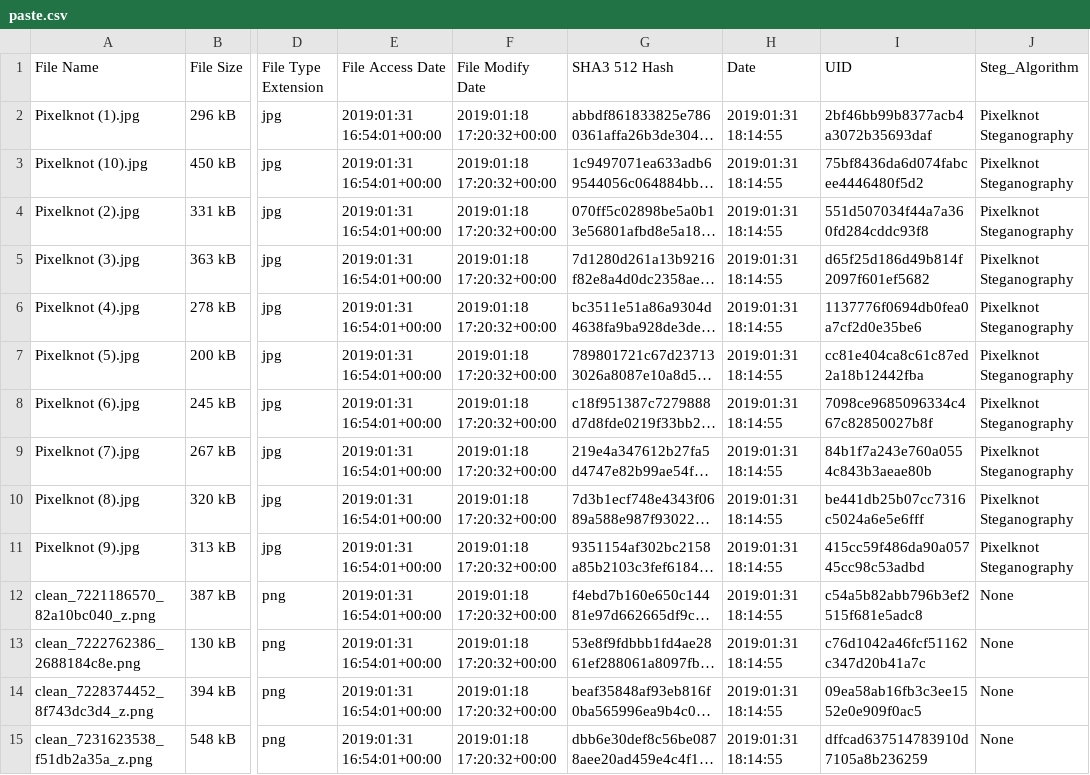
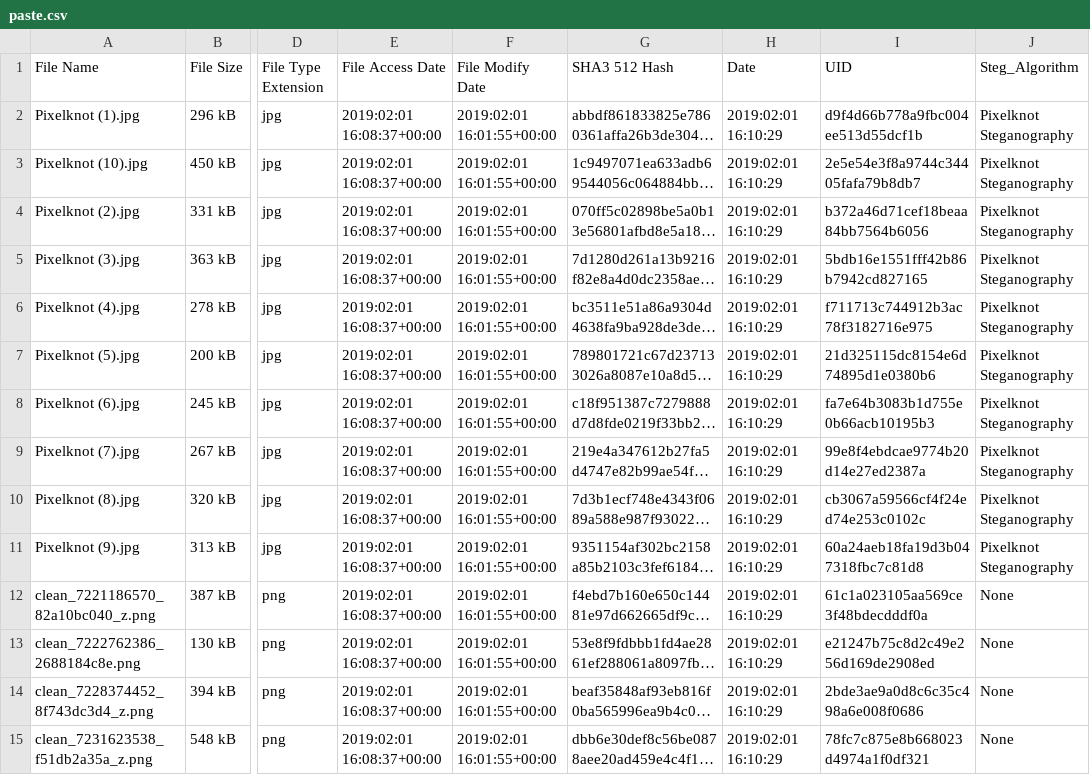
Before and after one commit to UoK424/RAMSES-StegAware, a CSV file: Results/paste.csv, drawn as a sheet; only a part is shown, gaps mark what is left out; long unchanged cells end in …; the diff covers the shown part only; the diff names each change by its address in the sheet, - before the commit and + after, or states it on an @@ line.

```diff
--- a/Results/paste.csv
+++ b/Results/paste.csv
-E2:E15 (File Access Date): 2019:01:31 16:54:01+00:00
+E2:E15 (File Access Date): 2019:02:01 16:08:37+00:00
-F2:F15 (File Modify Date): 2019:01:18 17:20:32+00:00
+F2:F15 (File Modify Date): 2019:02:01 16:01:55+00:00
-H2:H15 (Date): 2019:01:31 18:14:55
+H2:H15 (Date): 2019:02:01 16:10:29
-I2 (UID): 2bf46bb99b8377acb4a3072b35693daf
+I2 (UID): d9f4d66b778a9fbc004ee513d55dcf1b
-I3 (UID): 75bf8436da6d074fabcee4446480f5d2
+I3 (UID): 2e5e54e3f8a9744c34405fafa79b8db7
-I4 (UID): 551d507034f44a7a360fd284cddc93f8
+I4 (UID): b372a46d71cef18beaa84bb7564b6056
-I5 (UID): d65f25d186d49b814f2097f601ef5682
+I5 (UID): 5bdb16e1551fff42b86b7942cd827165
-I6 (UID): 1137776f0694db0fea0a7cf2d0e35be6
+I6 (UID): f711713c744912b3ac78f3182716e975
-I7 (UID): cc81e404ca8c61c87ed2a18b12442fba
+I7 (UID): 21d325115dc8154e6d74895d1e0380b6
-I8 (UID): 7098ce9685096334c467c82850027b8f
+I8 (UID): fa7e64b3083b1d755e0b66acb10195b3
-I9 (UID): 84b1f7a243e760a0554c843b3aeae80b
+I9 (UID): 99e8f4ebdcae9774b20d14e27ed2387a
-I10 (UID): be441db25b07cc7316c5024a6e5e6fff
+I10 (UID): cb3067a59566cf4f24ed74e253c0102c
-I11 (UID): 415cc59f486da90a05745cc98c53adbd
+I11 (UID): 60a24aeb18fa19d3b047318fbc7c81d8
-I12 (UID): c54a5b82abb796b3ef2515f681e5adc8
+I12 (UID): 61c1a023105aa569ce3f48bdecdddf0a
-I13 (UID): c76d1042a46fcf51162c347d20b41a7c
+I13 (UID): e21247b75c8d2c49e256d169de2908ed
-I14 (UID): 09ea58ab16fb3c3ee1552e0e909f0ac5
+I14 (UID): 2bde3ae9a0d8c6c35c498a6e008f0686
-I15 (UID): dffcad637514783910d7105a8b236259
+I15 (UID): 78fc7c875e8b668023d4974a1f0df321
```
Also changed, not shown: 7 added rows and 44 edited cells elsewhere in this file, Results/ForensicReport.csv, Results/StegReport.csv, 3 other files.
